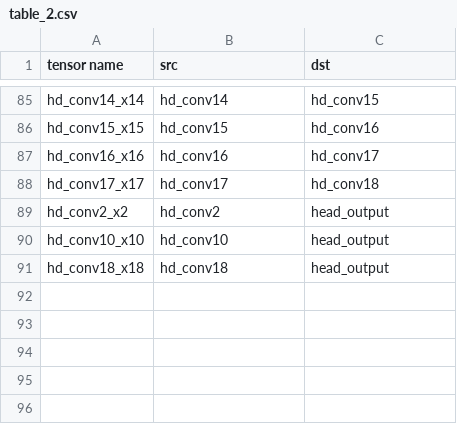
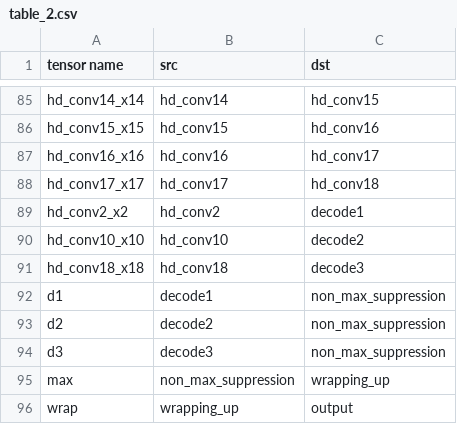
Before and after one commit to Yanmeeei/NS-DOT-visualizer, a CSV file: table_2.csv, drawn as a sheet; only a part is shown, gaps mark what is left out.

```diff
--- a/table_2.csv
+++ b/table_2.csv
@@ -88,4 +88,9 @@ hd_conv16_x16,hd_conv16,hd_conv17
 hd_conv17_x17,hd_conv17,hd_conv18
-hd_conv2_x2,hd_conv2,head_output
-hd_conv10_x10,hd_conv10,head_output
-hd_conv18_x18,hd_conv18,head_output
+hd_conv2_x2,hd_conv2,decode1
+hd_conv10_x10,hd_conv10,decode2
+hd_conv18_x18,hd_conv18,decode3
+d1,decode1,non_max_suppression
+d2,decode2,non_max_suppression
+d3,decode3,non_max_suppression
+max,non_max_suppression,wrapping_up
+wrap,wrapping_up,output
```
Also changed, not shown: table_1.csv, 11 other files.
